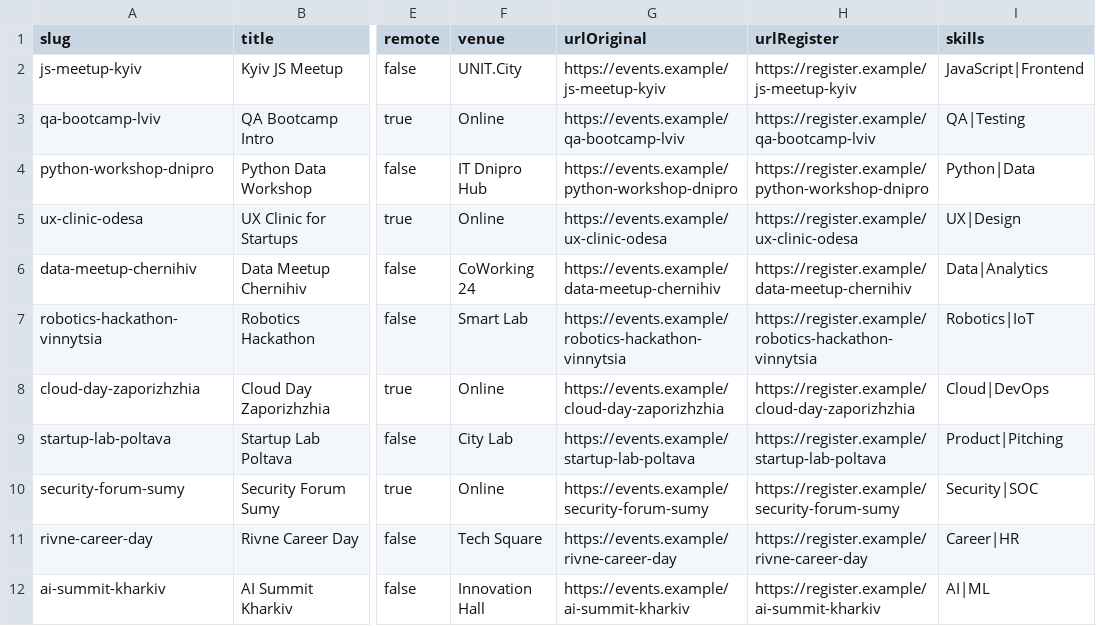
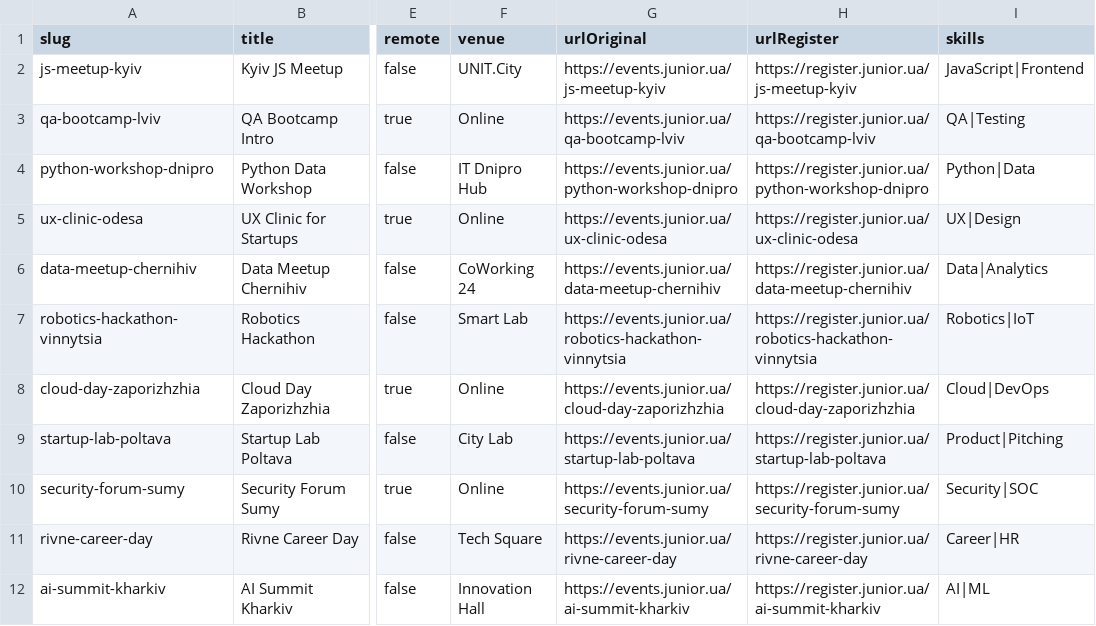
Before and after one commit to SergiiPavlov/junior.guru, a CSV file: seed/events.csv, drawn as a sheet; only a part is shown, gaps mark what is left out; the diff names each change by its address in the sheet, - before the commit and + after, or states it on an @@ line.

```diff
--- a/seed/events.csv
+++ b/seed/events.csv
-G2 (urlOriginal): https://events.example/js-meetup-kyiv
+G2 (urlOriginal): https://events.junior.ua/js-meetup-kyiv
-H2 (urlRegister): https://register.example/js-meetup-kyiv
+H2 (urlRegister): https://register.junior.ua/js-meetup-kyiv
-G3 (urlOriginal): https://events.example/qa-bootcamp-lviv
+G3 (urlOriginal): https://events.junior.ua/qa-bootcamp-lviv
-H3 (urlRegister): https://register.example/qa-bootcamp-lviv
+H3 (urlRegister): https://register.junior.ua/qa-bootcamp-lviv
-G4 (urlOriginal): https://events.example/python-workshop-dnipro
+G4 (urlOriginal): https://events.junior.ua/python-workshop-dnipro
-H4 (urlRegister): https://register.example/python-workshop-dnipro
+H4 (urlRegister): https://register.junior.ua/python-workshop-dnipro
-G5 (urlOriginal): https://events.example/ux-clinic-odesa
+G5 (urlOriginal): https://events.junior.ua/ux-clinic-odesa
-H5 (urlRegister): https://register.example/ux-clinic-odesa
+H5 (urlRegister): https://register.junior.ua/ux-clinic-odesa
-G6 (urlOriginal): https://events.example/data-meetup-chernihiv
+G6 (urlOriginal): https://events.junior.ua/data-meetup-chernihiv
-H6 (urlRegister): https://register.example/data-meetup-chernihiv
+H6 (urlRegister): https://register.junior.ua/data-meetup-chernihiv
-G7 (urlOriginal): https://events.example/robotics-hackathon-vinnytsia
+G7 (urlOriginal): https://events.junior.ua/robotics-hackathon-vinnytsia
-H7 (urlRegister): https://register.example/robotics-hackathon-vinnytsia
+H7 (urlRegister): https://register.junior.ua/robotics-hackathon-vinnytsia
-G8 (urlOriginal): https://events.example/cloud-day-zaporizhzhia
+G8 (urlOriginal): https://events.junior.ua/cloud-day-zaporizhzhia
-H8 (urlRegister): https://register.example/cloud-day-zaporizhzhia
+H8 (urlRegister): https://register.junior.ua/cloud-day-zaporizhzhia
-G9 (urlOriginal): https://events.example/startup-lab-poltava
+G9 (urlOriginal): https://events.junior.ua/startup-lab-poltava
-H9 (urlRegister): https://register.example/startup-lab-poltava
+H9 (urlRegister): https://register.junior.ua/startup-lab-poltava
-G10 (urlOriginal): https://events.example/security-forum-sumy
+G10 (urlOriginal): https://events.junior.ua/security-forum-sumy
-H10 (urlRegister): https://register.example/security-forum-sumy
+H10 (urlRegister): https://register.junior.ua/security-forum-sumy
-G11 (urlOriginal): https://events.example/rivne-career-day
+G11 (urlOriginal): https://events.junior.ua/rivne-career-day
-H11 (urlRegister): https://register.example/rivne-career-day
+H11 (urlRegister): https://register.junior.ua/rivne-career-day
-G12 (urlOriginal): https://events.example/ai-summit-kharkiv
+G12 (urlOriginal): https://events.junior.ua/ai-summit-kharkiv
-H12 (urlRegister): https://register.example/ai-summit-kharkiv
+H12 (urlRegister): https://register.junior.ua/ai-summit-kharkiv
```
Also changed, not shown: seed/jobs.csv, 21 other files.
